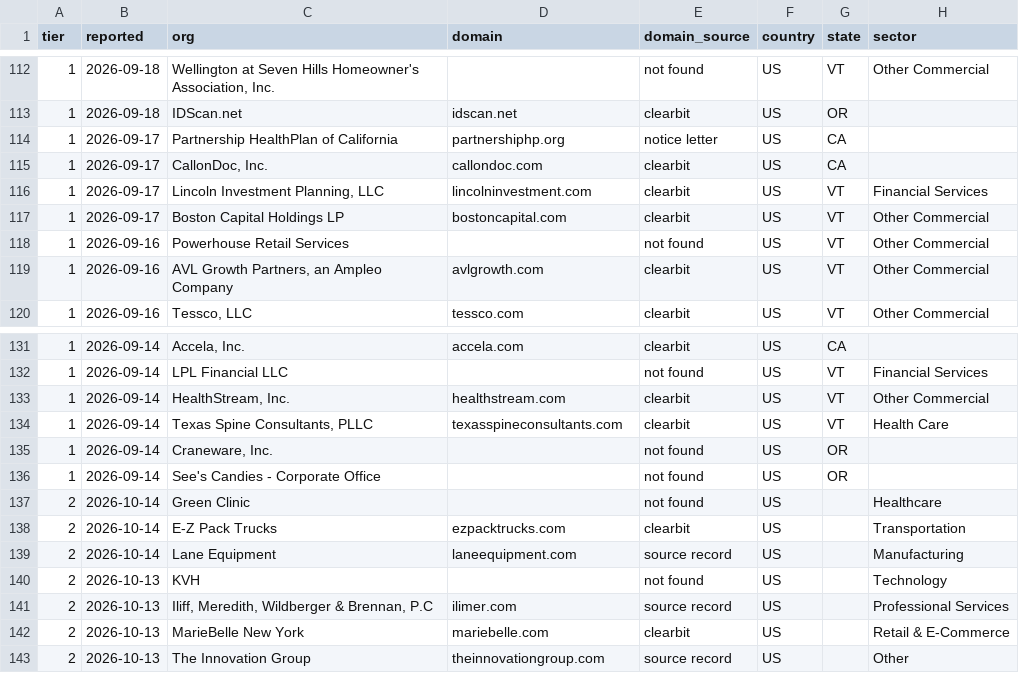
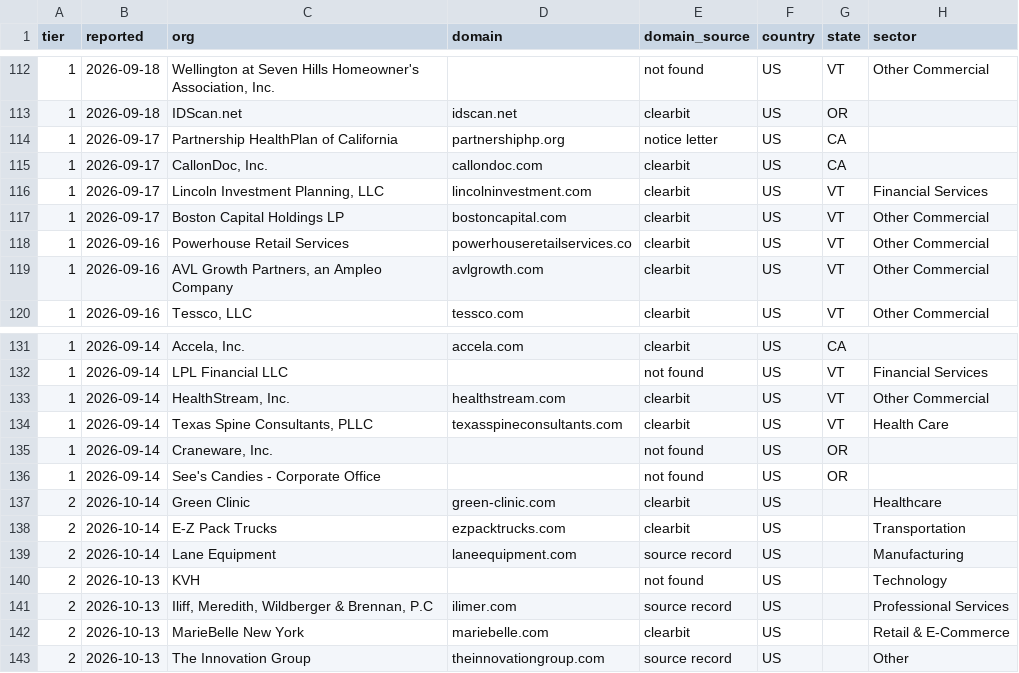
Before and after one commit to lukemitchelladams/breach-signals, a CSV file: docs/signals.csv, drawn as a sheet; only a part is shown, gaps mark what is left out; the diff covers the shown part only; the diff names each change by its address in the sheet, - before the commit and + after, or states it on an @@ line.

```diff
--- a/docs/signals.csv
+++ b/docs/signals.csv
-D118 (domain): (empty)
+D118 (domain): powerhouseretailservices.co
-E118 (domain_source): not found
+E118 (domain_source): clearbit
-D137 (domain): (empty)
+D137 (domain): green-clinic.com
-E137 (domain_source): not found
+E137 (domain_source): clearbit
```
Also changed, not shown: 35 edited cells elsewhere in this file, 4 other files.
